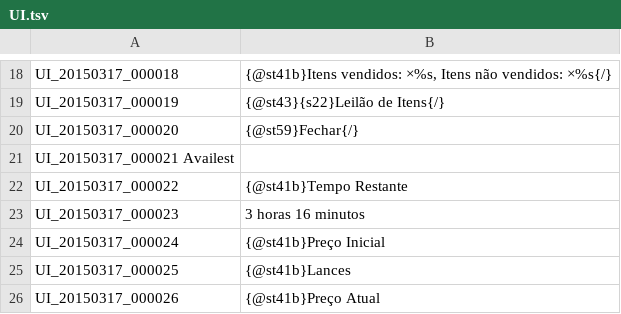
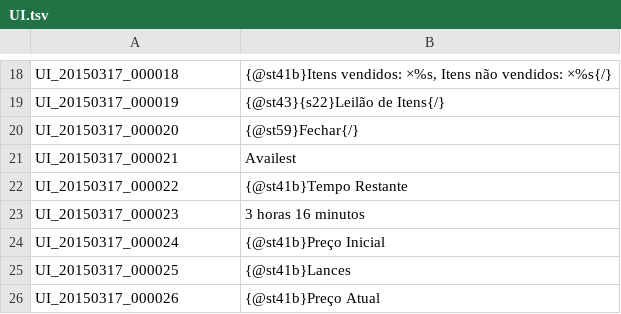
Before and after one commit to Treeofsavior/PortugueseTranslation, a TSV file: UI.tsv, drawn as a sheet; only a part is shown, gaps mark what is left out.

Commit message:
Update UI.tsv

```diff
--- a/UI.tsv
+++ b/UI.tsv
@@ -20,3 +20,3 @@ UI_20150317_000019	{@st43}{s22}Leilão de Itens{/}
 UI_20150317_000020	{@st59}Fechar{/}
-UI_20150317_000021  Availest
+UI_20150317_000021	Availest
 UI_20150317_000022	{@st41b}Tempo Restante
```
